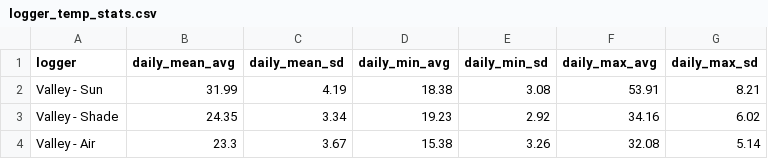
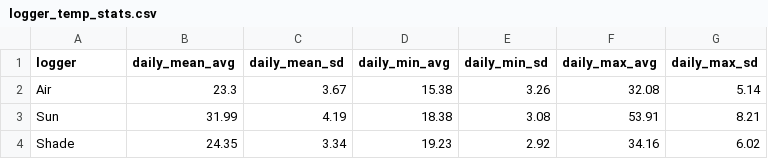
Before and after one commit to levyofi/microcl_ml_corr, a CSV file: inst/examples/scenario_1_valley_single_logger/results/logger_temp_stats.csv, drawn as a sheet.

Commit message:
Update plot generation scripts and scenario figures with revised panel sublabeling, unit formatting, and layout alignment

```diff
--- a/inst/examples/scenario_1_valley_single_logger/results/logger_temp_stats.csv
+++ b/inst/examples/scenario_1_valley_single_logger/results/logger_temp_stats.csv
@@ -1,4 +1,4 @@
 "logger","daily_mean_avg","daily_mean_sd","daily_min_avg","daily_min_sd","daily_max_avg","daily_max_sd"
-"Valley - Sun",31.99,4.19,18.38,3.08,53.91,8.21
-"Valley - Shade",24.35,3.34,19.23,2.92,34.16,6.02
-"Valley - Air",23.3,3.67,15.38,3.26,32.08,5.14
+"Air",23.3,3.67,15.38,3.26,32.08,5.14
+"Sun",31.99,4.19,18.38,3.08,53.91,8.21
+"Shade",24.35,3.34,19.23,2.92,34.16,6.02
```
Also changed, not shown: 27 other files.
